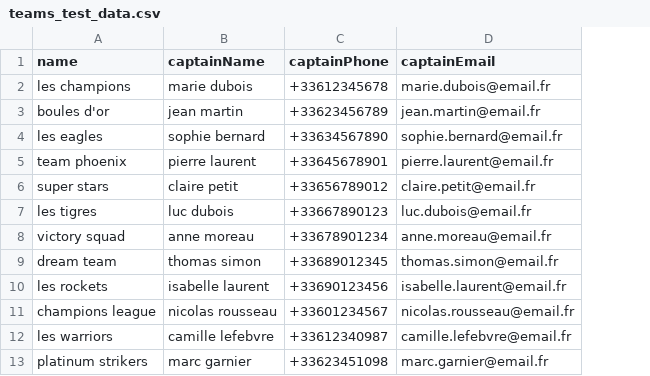
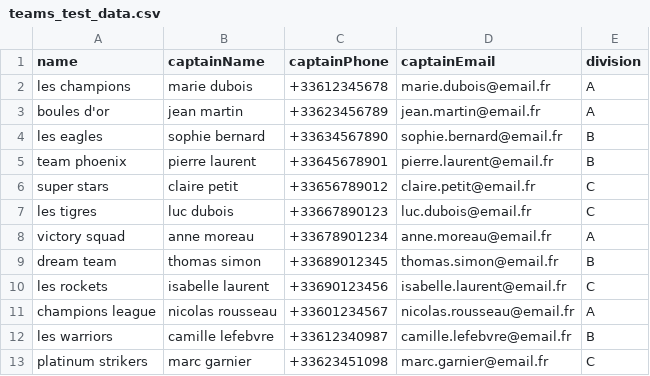
Before and after one commit to TheMoirs/BTM, a CSV file: teams_test_data.csv, drawn as a sheet; the diff names each change by its address in the sheet, - before the commit and + after, or states it on an @@ line.

```diff
--- a/teams_test_data.csv
+++ b/teams_test_data.csv
+column E (division), rows 2-13: A | A | B | B | C | C | A | B | C | A | B | C
```
Also changed, not shown: 4 other files.
